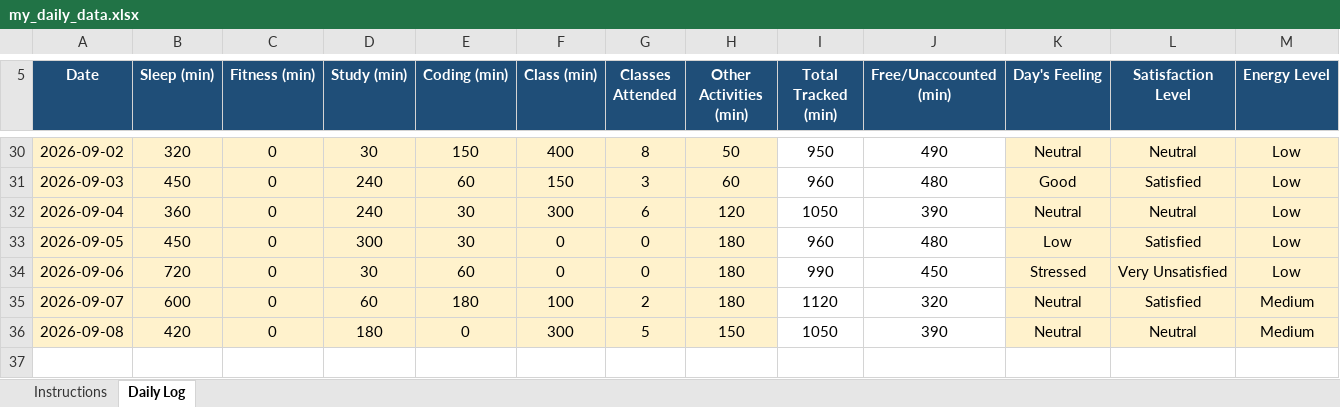
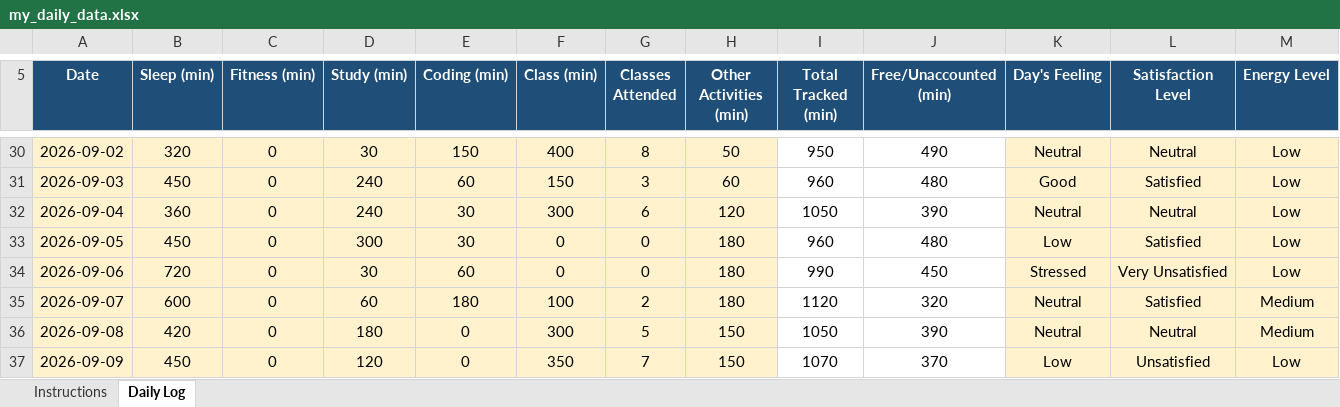
Before and after one commit to Aman911kumar/MY-DATA-CAP776-12600821, an Excel workbook: my_daily_data.xlsx, sheet Daily Log, drawn as a sheet; only a part is shown, gaps mark what is left out; values as stored, in another font and other column widths than the file's, no borders; conditional formats not drawn; rows hold the shown columns only; the diff names each change by its address in the sheet, - before the commit and + after, or states it on an @@ line.

Commit message:
31th day

```diff
--- a/my_daily_data.xlsx (sheet Daily Log)
+++ b/my_daily_data.xlsx (sheet Daily Log)
+row 37: 2026-09-09 | 450 | 0 | 120 | 0 | 350 | 7 | 150 | 1070 | 370 | Low | Unsatisfied | Low
```
